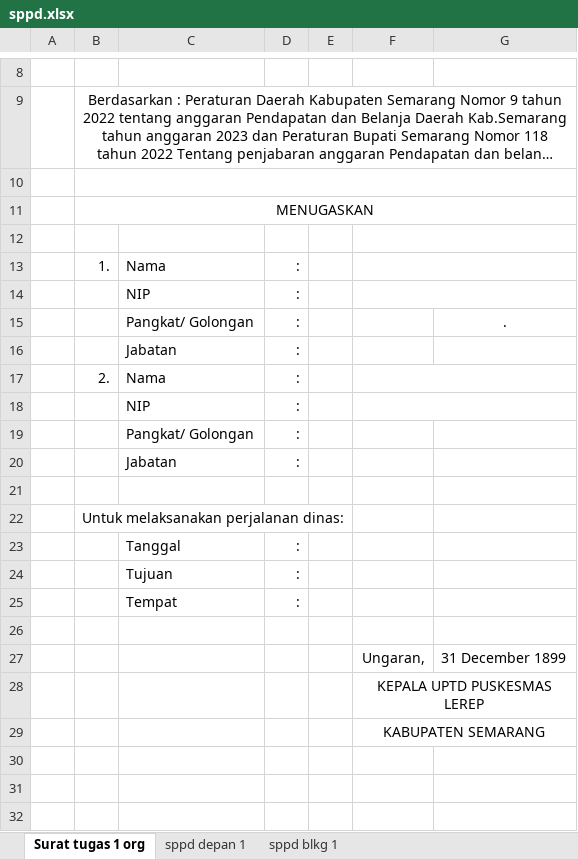
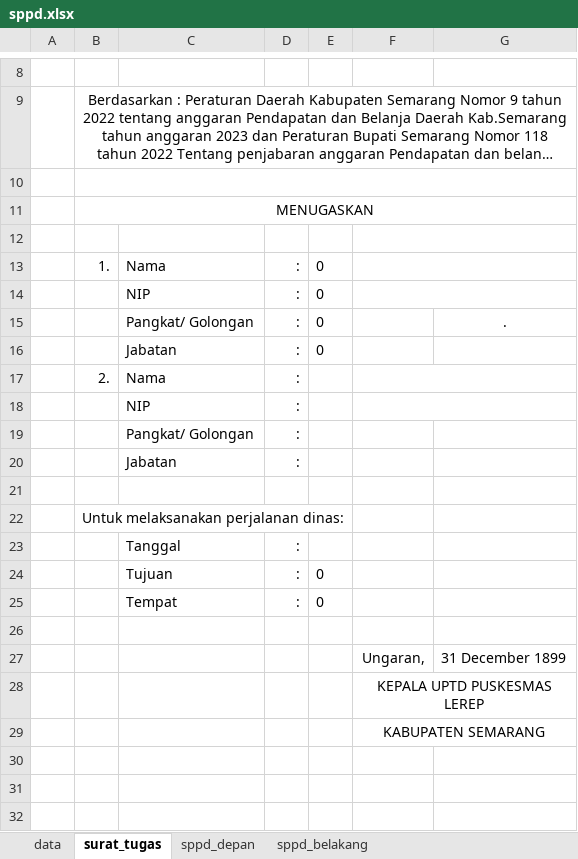
Before and after one commit to SonyPradana/sppd, an Excel workbook: src/assets/sppd.xlsx, sheet surat_tugas, drawn as a sheet; only a part is shown, gaps mark what is left out; long unchanged cells end in …; values as stored, in another font and other column widths than the file's, no borders; charts and pictures not drawn; the diff names each change by its address in the sheet, - before the commit and + after, or states it on an @@ line.

```diff
--- a/src/assets/sppd.xlsx (sheet surat_tugas)
+++ b/src/assets/sppd.xlsx (sheet surat_tugas)
-sheet tab: Surat tugas 1 org
+sheet tab: surat_tugas
-sheet tab: sppd depan 1
+sheet tab: sppd_depan
-sheet tab: sppd blkg 1
+sheet tab: sppd_belakang
+sheet tab: data
-E13:E16: (empty)
+E13:E16: 0
-E24:E25: (empty)
+E24:E25: 0
```
Also changed, not shown: sheet sppd_depan, sheet sppd_belakang, formulas that keep their value, 1 other file.
